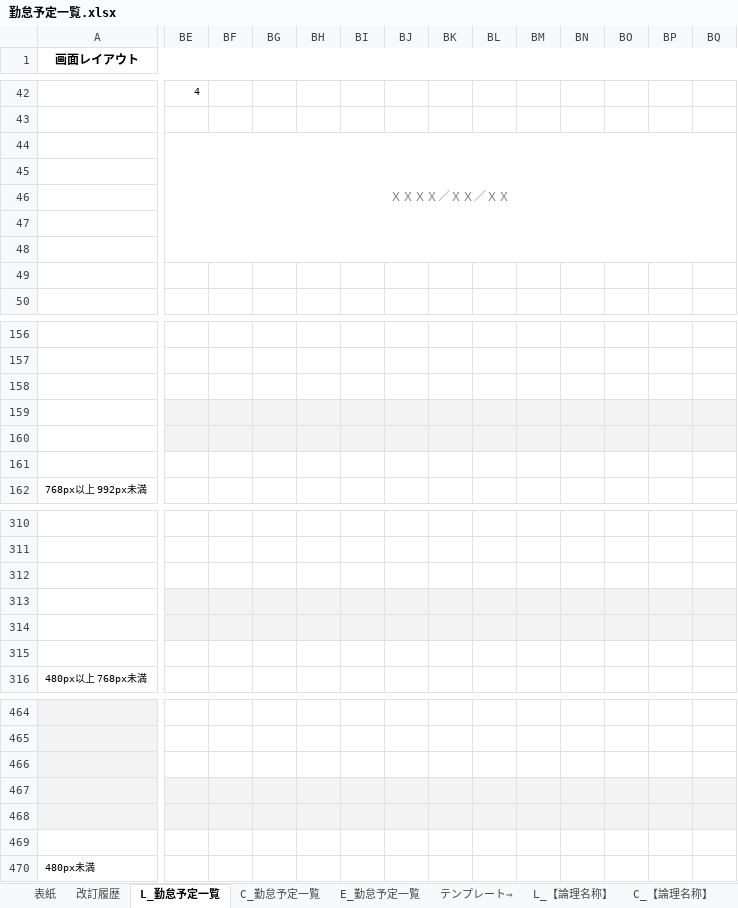
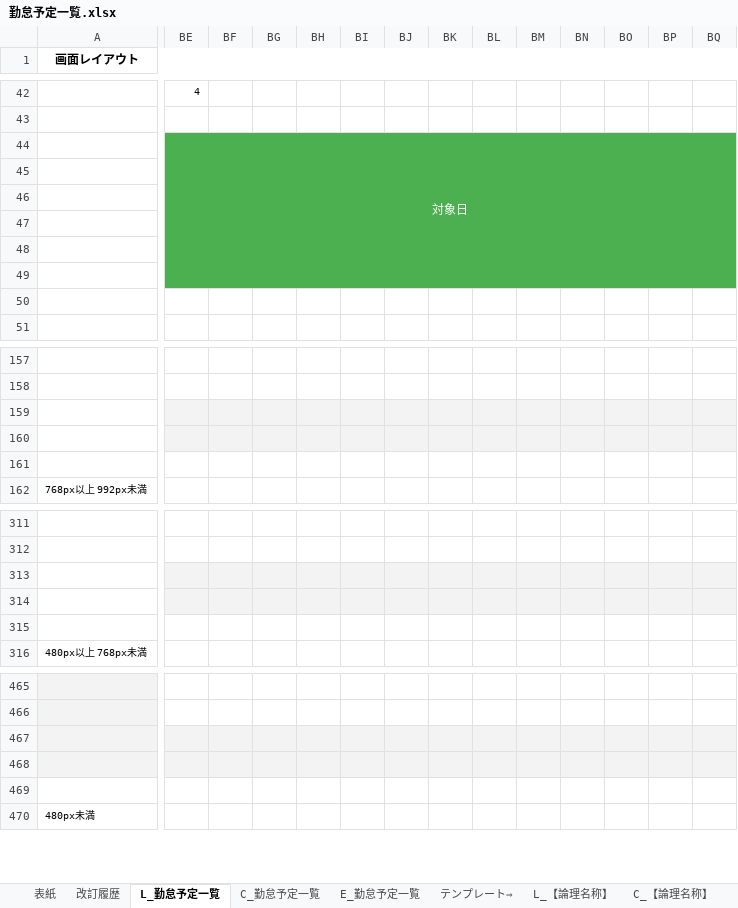
Before and after one commit to glambizm/connectyee, an Excel workbook: 30 設計/20 プログラム設計/機能設計/勤怠予定管理/画面設計/勤怠予定一覧.xlsx, sheet L_勤怠予定一覧, drawn as a sheet; only a part is shown, gaps mark what is left out; values as stored, in another font and other column widths than the file's, no borders; charts and pictures not drawn; removed rows and columns are numbered as before the commit, all else as after; rows hold the shown columns only; the diff covers the shown part only; the diff names each change by its address in the sheet, - before the commit and + after, or states it on an @@ line.

```diff
--- a/30 設計/20 プログラム設計/機能設計/勤怠予定管理/画面設計/勤怠予定一覧.xlsx (sheet L_勤怠予定一覧)
+++ b/30 設計/20 プログラム設計/機能設計/勤怠予定管理/画面設計/勤怠予定一覧.xlsx (sheet L_勤怠予定一覧)
+row 44:  | 対象日
-BE45: ＸＸＸＸ／ＸＸ／ＸＸ
+BE45: (empty)
-BE45:BQ49 fill: none
+BE45:BQ49 fill: #4CAF50
-BE44:CR48 merged
-BE159:BQ159 fill: none
+BE159:BQ159 fill: #F3F3F3
-BE161:BQ161 fill: #F3F3F3
+BE161:BQ161 fill: none
-row 161: (empty)
-BE313:BQ313 fill: none
+BE313:BQ313 fill: #F3F3F3
-BE315:BQ315 fill: #F3F3F3
+BE315:BQ315 fill: none
-row 315: (empty)
-BE467:BQ467 fill: none
+BE467:BQ467 fill: #F3F3F3
-A469:BQ469 fill: #F3F3F3
+A469:BQ469 fill: none
-row 469: (empty)
```
Also changed, not shown: 3 added rows, 1 removed row, 2 edited cells, cell formats and merged cells elsewhere in this sheet, sheet C_勤怠予定一覧, sheet E_勤怠予定一覧, charts or pictures, 30 設計/20 プログラム設計/機能設計/勤怠予定管理/画面設計/勤怠予定登録.xlsx.
